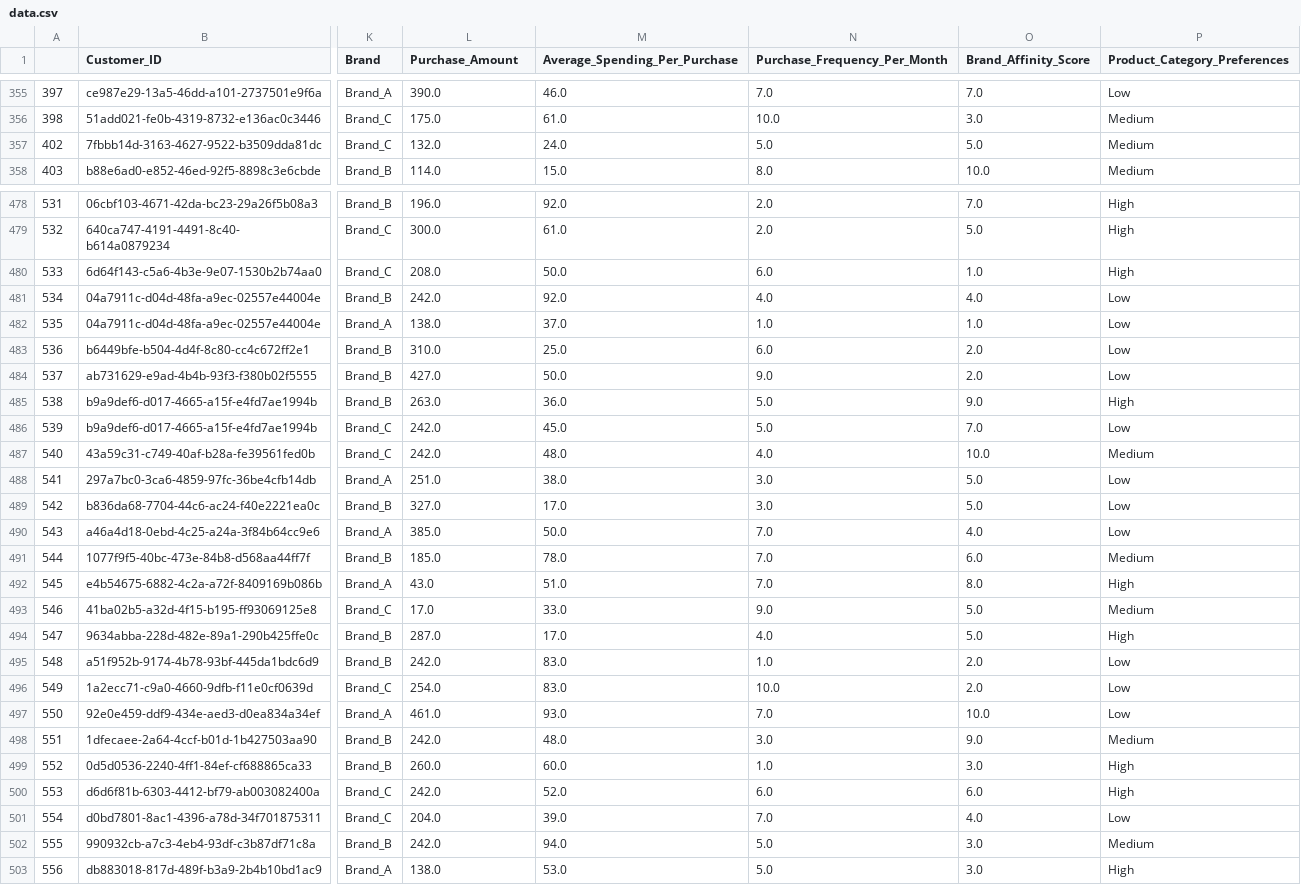
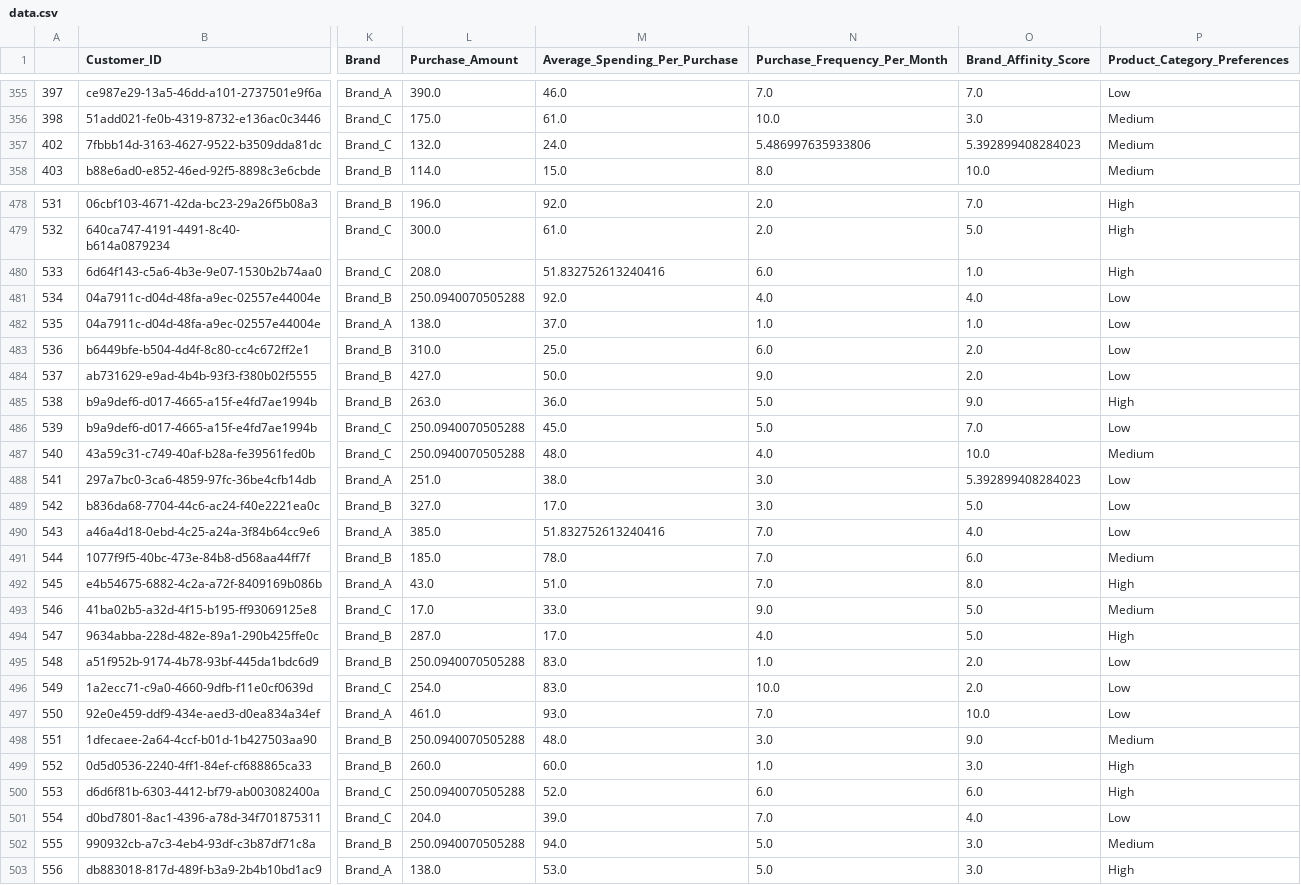
Before and after one commit to minhas309/analysis-of-non-recurring-customers, a CSV file: cleaned/data.csv, drawn as a sheet; only a part is shown, gaps mark what is left out; the diff covers the shown part only; the diff names each change by its address in the sheet, - before the commit and + after, or states it on an @@ line.

```diff
--- a/cleaned/data.csv
+++ b/cleaned/data.csv
-N357 (Purchase_Frequency_Per_Month): 5.0
+N357 (Purchase_Frequency_Per_Month): 5.486997635933806
-O357 (Brand_Affinity_Score): 5.0
+O357 (Brand_Affinity_Score): 5.392899408284023
-M480 (Average_Spending_Per_Purchase): 50.0
+M480 (Average_Spending_Per_Purchase): 51.832752613240416
-L481 (Purchase_Amount): 242.0
+L481 (Purchase_Amount): 250.0940070505288
-L486:L487 (Purchase_Amount): 242.0
+L486:L487 (Purchase_Amount): 250.0940070505288
-O488 (Brand_Affinity_Score): 5.0
+O488 (Brand_Affinity_Score): 5.392899408284023
-M490 (Average_Spending_Per_Purchase): 50.0
+M490 (Average_Spending_Per_Purchase): 51.832752613240416
-L495 (Purchase_Amount): 242.0
+L495 (Purchase_Amount): 250.0940070505288
-L498 (Purchase_Amount): 242.0
+L498 (Purchase_Amount): 250.0940070505288
-L500 (Purchase_Amount): 242.0
+L500 (Purchase_Amount): 250.0940070505288
-L502 (Purchase_Amount): 242.0
+L502 (Purchase_Amount): 250.0940070505288
```
Also changed, not shown: 165 edited cells elsewhere in this file, transformations/normalization.csv, transformations/standardization.csv, 3 other files.
